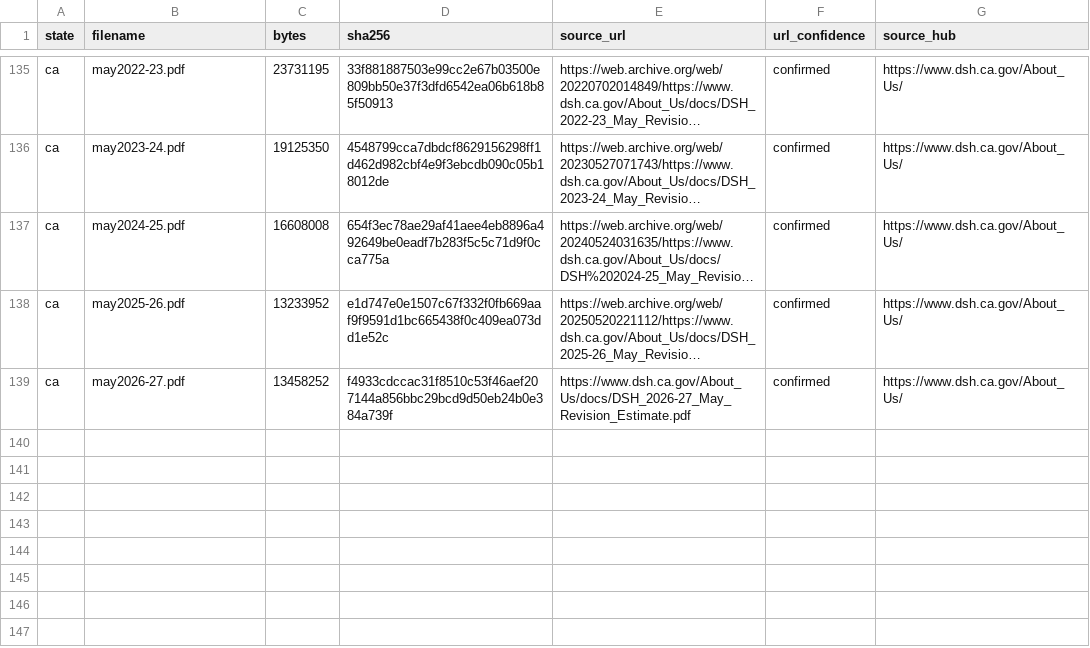
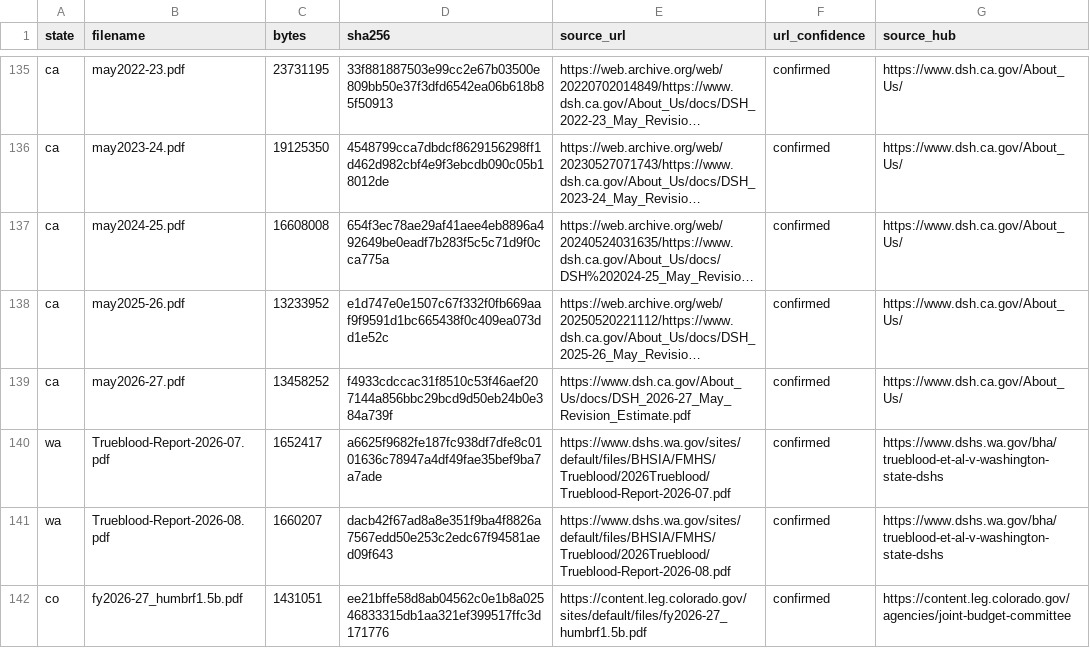
Before and after one commit to sudhanshurai360/competency-restoration-dashboard, a CSV file: SOURCES.csv, drawn as a sheet; only a part is shown, gaps mark what is left out; long unchanged cells end in …; the diff names each change by its address in the sheet, - before the commit and + after, or states it on an @@ line.

```diff
--- a/SOURCES.csv
+++ b/SOURCES.csv
+row 140: wa | Trueblood-Report-2026-07.pdf | 1652417 | a6625f9682fe187fc938df7dfe8c0101636c78947a4df49fae35bef9ba7a7ade | https://www.dshs.wa.gov/sites/default/files/BHSIA/FMHS/Trueblood/2026Trueblood/Trueblood-Report-2026-07.pdf | confirmed | https://www.dshs.wa.gov/bha/trueblood-et-al-v-washington-state-dshs
+row 141: wa | Trueblood-Report-2026-08.pdf | 1660207 | dacb42f67ad8a8e351f9ba4f8826a7567edd50e253c2edc67f94581aed09f643 | https://www.dshs.wa.gov/sites/default/files/BHSIA/FMHS/Trueblood/2026Trueblood/Trueblood-Report-2026-08.pdf | confirmed | https://www.dshs.wa.gov/bha/trueblood-et-al-v-washington-state-dshs
+row 142: co | fy2026-27_humbrf1.5b.pdf | 1431051 | ee21bffe58d8ab04562c0e1b8a02546833315db1aa321ef399517ffc3d171776 | https://content.leg.colorado.gov/sites/default/files/fy2026-27_humbrf1.5b.pdf | confirmed | https://content.leg.colorado.gov/agencies/joint-budget-committee
```
Also changed, not shown: data/derived/colorado_jbc.csv, data/derived/washington.csv, 14 other files.
